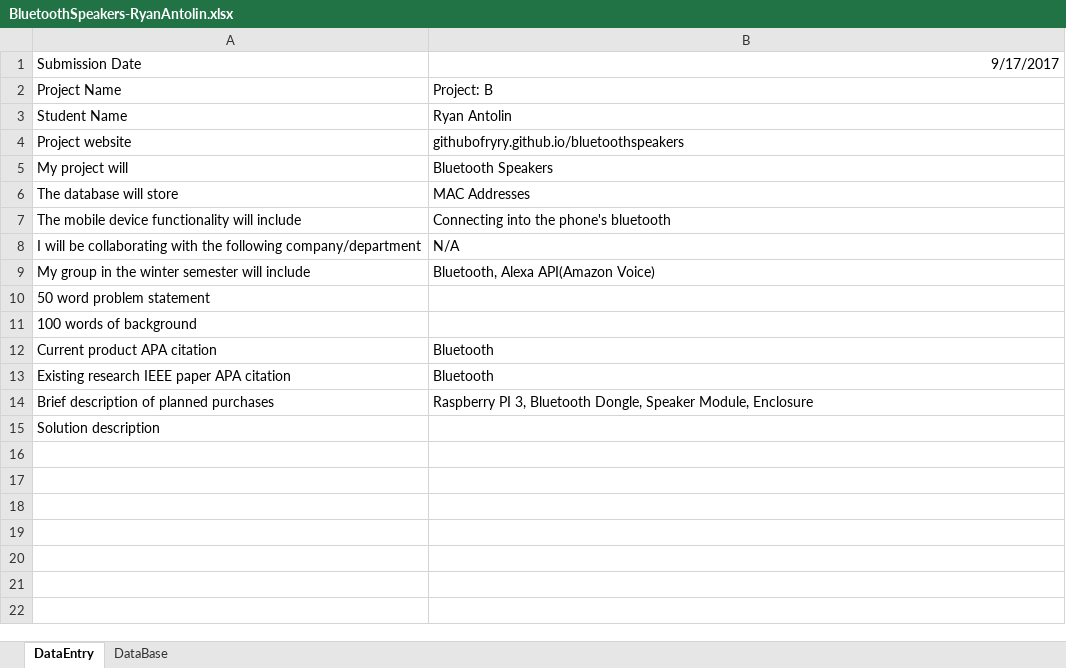
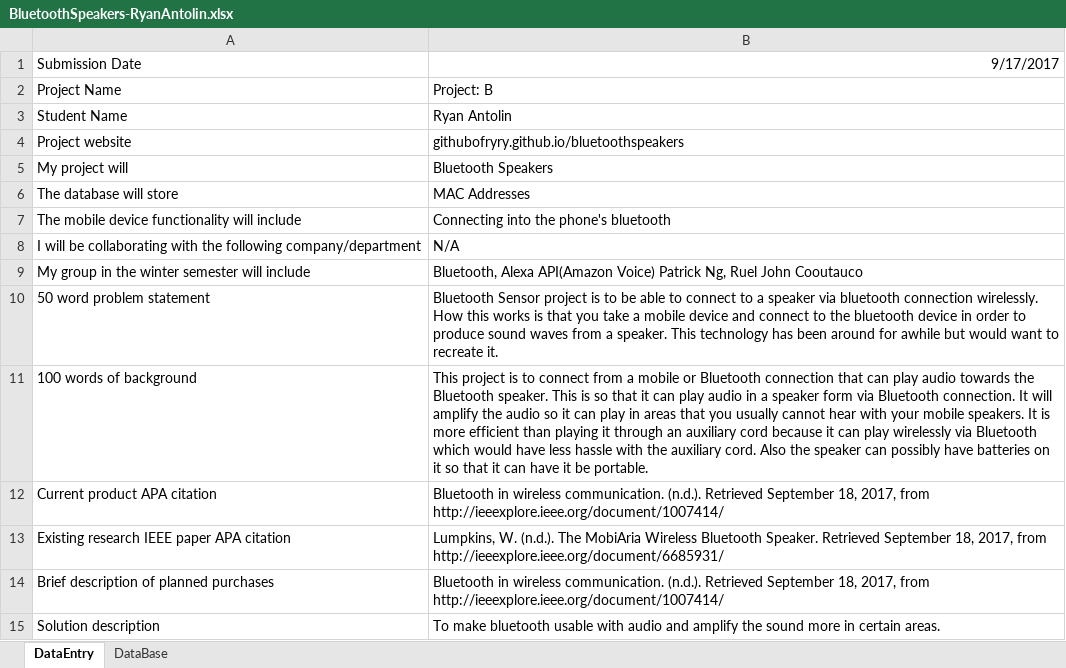
Before and after one commit to githubofryry/BluetoothSpeakers, an Excel workbook: documentation/BluetoothSpeakers-RyanAntolin.xlsx, sheet DataEntry, drawn as a sheet; values as stored, in another font and other column widths than the file's, no borders; the diff names each change by its address in the sheet, - before the commit and + after, or states it on an @@ line.

Commit message:
Add files via upload

```diff
--- a/documentation/BluetoothSpeakers-RyanAntolin.xlsx (sheet DataEntry)
+++ b/documentation/BluetoothSpeakers-RyanAntolin.xlsx (sheet DataEntry)
-B9: …API(Amazon Voice)
+B9: …API(Amazon Voice) Patrick Ng, Ruel John Cooutauco
-B10: (empty)
+B10: Bluetooth Sensor project is to be able to connect to a speaker via bluetooth connection wirelessly. How this works is that you take a mobile device and connect to the bluetooth device in order to produce sound waves from a speaker. This technology has been around for awhile but would want to recreate it.
-B11: (empty)
+B11: This project is to connect from a mobile or Bluetooth connection that can play audio towards the Bluetooth speaker. This is so that it can play audio in a speaker form via Bluetooth connection. It will amplify the audio so it can play in areas that you usually cannot hear with your mobile speakers. It is more efficient than playing it through an auxiliary cord because it can play wirelessly via Bluetooth which would have less hassle with the auxiliary cord. Also the speaker can possibly have batteries on it so that it can have it be portable.
-B12: Bluetooth
+B12: Bluetooth in wireless communication. (n.d.). Retrieved September 18, 2017, from http://ieeexplore.ieee.org/document/1007414/
-B13: Bluetooth
+B13: Lumpkins, W. (n.d.). The MobiAria Wireless Bluetooth Speaker. Retrieved September 18, 2017, from http://ieeexplore.ieee.org/document/6685931/
-B14: Raspberry PI 3, Bluetooth Dongle, Speaker Module, Enclosure
+B14: Bluetooth in wireless communication. (n.d.). Retrieved September 18, 2017, from http://ieeexplore.ieee.org/document/1007414/
-B15: (empty)
+B15: To make bluetooth usable with audio and amplify the sound more in certain areas.
```
Also changed, not shown: sheet DataBase.
